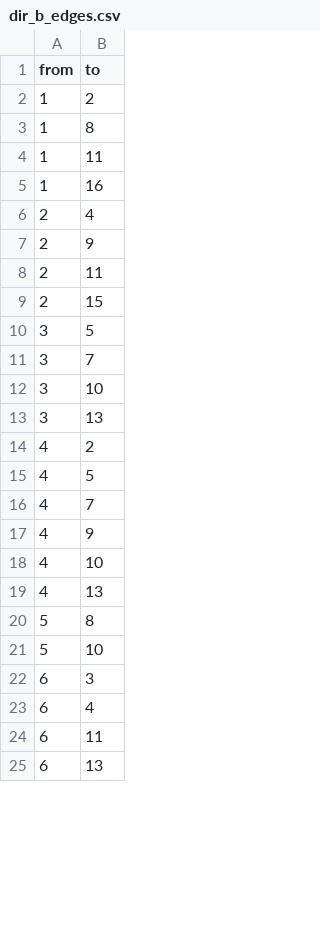
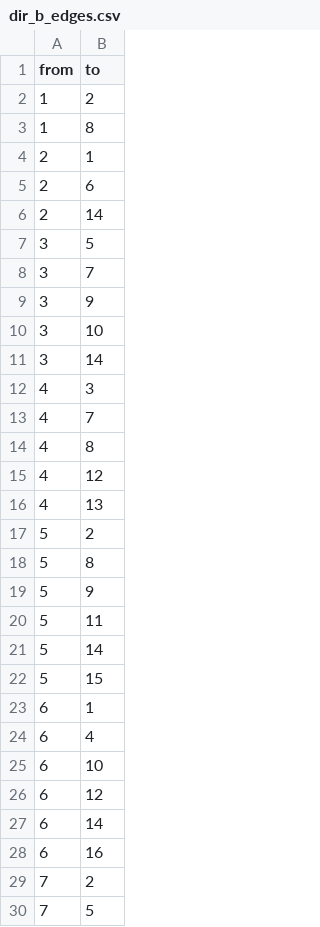
Before and after one commit to thomas-u-grund/nwalaam, a CSV file: dev/ref/dir_b_edges.csv, drawn as a sheet; only a part is shown; the diff covers the shown part only.

```diff
--- a/dev/ref/dir_b_edges.csv
+++ b/dev/ref/dir_b_edges.csv
@@ -3,23 +3,28 @@ from,to
 1,8
-1,11
-1,16
-2,4
-2,9
-2,11
-2,15
+2,1
+2,6
+2,14
 3,5
 3,7
+3,9
 3,10
-3,13
-4,2
-4,5
+3,14
+4,3
 4,7
-4,9
-4,10
+4,8
+4,12
 4,13
+5,2
 5,8
-5,10
-6,3
+5,9
+5,11
+5,14
+5,15
+6,1
 6,4
-6,11
-6,13
+6,10
+6,12
+6,14
+6,16
+7,2
+7,5
```
Also changed, not shown: 22 added rows, 3 removed rows and 17 edited cells elsewhere in this file, dev/ref/dir_a_delta.csv, dev/ref/dir_b_delta.csv, 14 other files.
